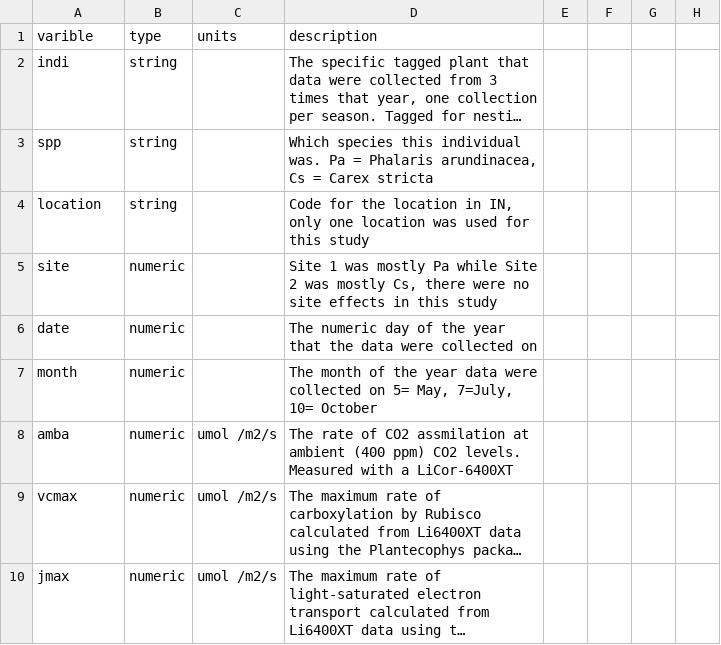
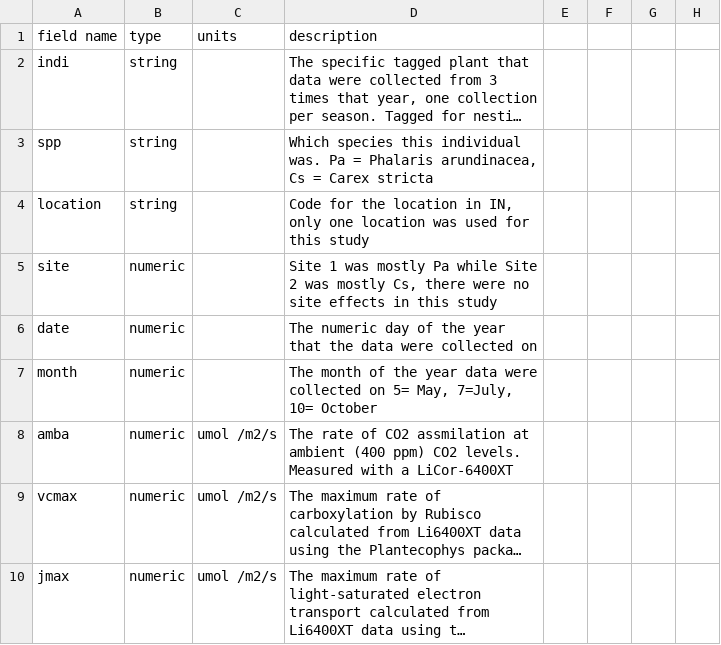
Before and after one commit to efwaring/autumnalTemps, a CSV file: Data/DatafromIN2012_metadata.csv, drawn as a sheet; only a part is shown; long unchanged cells end in …; the diff names each change by its address in the sheet, - before the commit and + after, or states it on an @@ line.

Commit message:
updated metat data

```diff
--- a/Data/DatafromIN2012_metadata.csv
+++ b/Data/DatafromIN2012_metadata.csv
-A1: varible
+A1: field name
```
Also changed, not shown: Data/GrowthChamberMetadata.csv.
